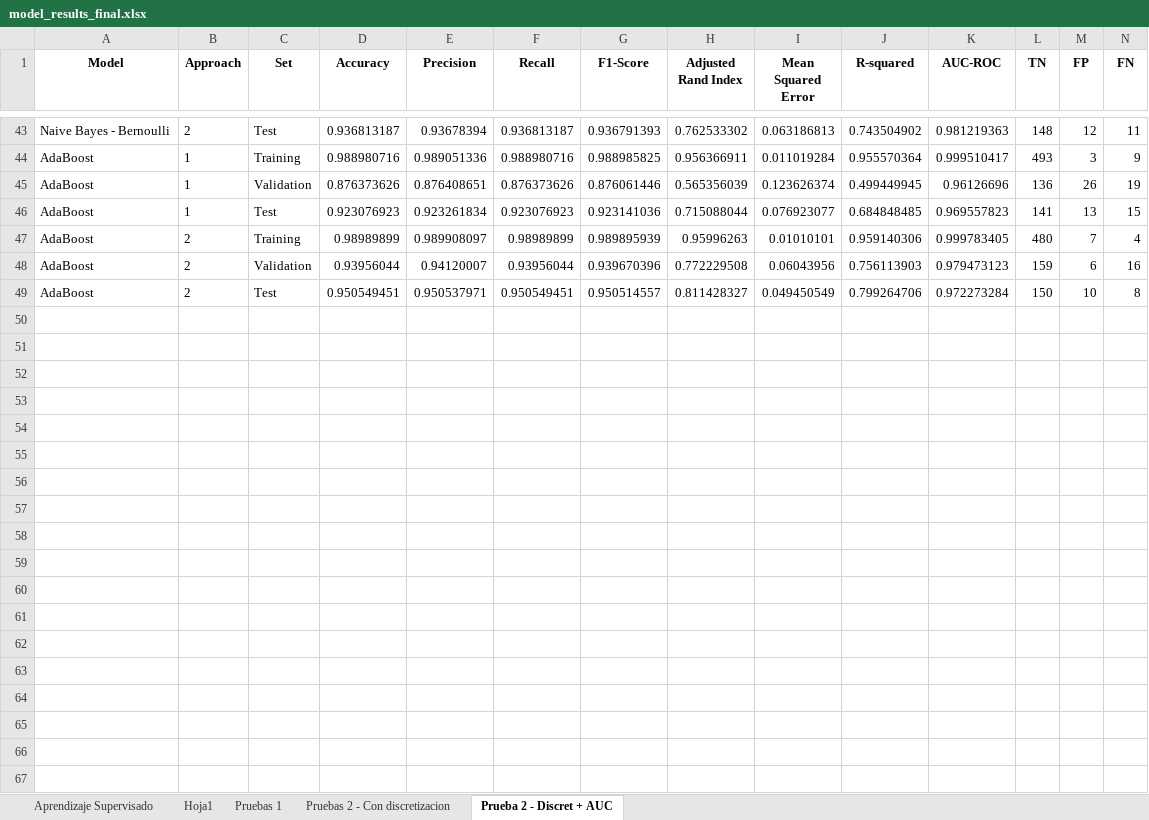
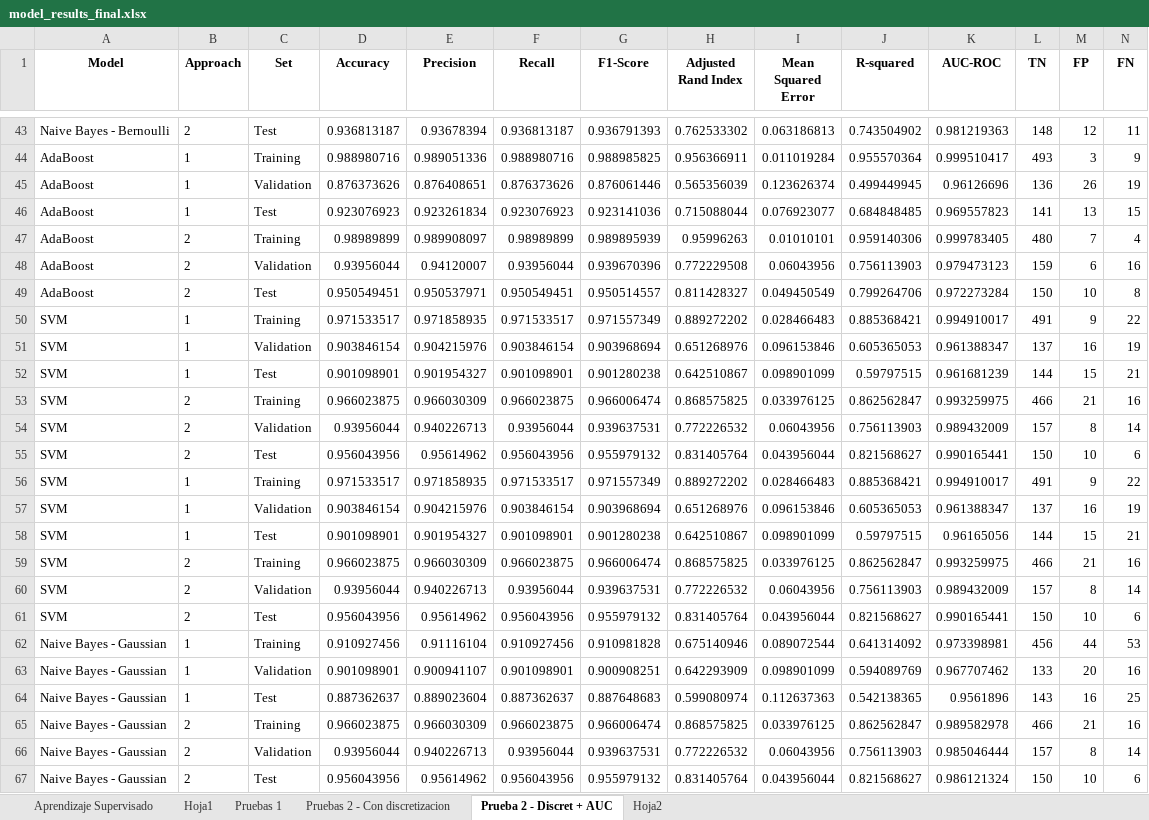
Before and after one commit to Lusku/kschool_master, an Excel workbook: model_results_final.xlsx, sheet Prueba 2 - Discret + AUC, drawn as a sheet; only a part is shown, gaps mark what is left out; values as stored, in another font and other column widths than the file's, no borders; rows hold the shown columns only; the diff covers the shown part only; the diff names each change by its address in the sheet, - before the commit and + after, or states it on an @@ line.

```diff
--- a/model_results_final.xlsx (sheet Prueba 2 - Discret + AUC)
+++ b/model_results_final.xlsx (sheet Prueba 2 - Discret + AUC)
+sheet tab: Hoja2
+row 50: SVM | 1 | Training | 0.971533517 | 0.971858935 | 0.971533517 | 0.971557349 | 0.889272202 | 0.028466483 | 0.885368421 | 0.994910017 | 491 | 9 | 22
+row 51: SVM | 1 | Validation | 0.903846154 | 0.904215976 | 0.903846154 | 0.903968694 | 0.651268976 | 0.096153846 | 0.605365053 | 0.961388347 | 137 | 16 | 19
+row 52: SVM | 1 | Test | 0.901098901 | 0.901954327 | 0.901098901 | 0.901280238 | 0.642510867 | 0.098901099 | 0.59797515 | 0.961681239 | 144 | 15 | 21
+row 53: SVM | 2 | Training | 0.966023875 | 0.966030309 | 0.966023875 | 0.966006474 | 0.868575825 | 0.033976125 | 0.862562847 | 0.993259975 | 466 | 21 | 16
+row 54: SVM | 2 | Validation | 0.93956044 | 0.940226713 | 0.93956044 | 0.939637531 | 0.772226532 | 0.06043956 | 0.756113903 | 0.989432009 | 157 | 8 | 14
+row 55: SVM | 2 | Test | 0.956043956 | 0.95614962 | 0.956043956 | 0.955979132 | 0.831405764 | 0.043956044 | 0.821568627 | 0.990165441 | 150 | 10 | 6
+row 56: SVM | 1 | Training | 0.971533517 | 0.971858935 | 0.971533517 | 0.971557349 | 0.889272202 | 0.028466483 | 0.885368421 | 0.994910017 | 491 | 9 | 22
+row 57: SVM | 1 | Validation | 0.903846154 | 0.904215976 | 0.903846154 | 0.903968694 | 0.651268976 | 0.096153846 | 0.605365053 | 0.961388347 | 137 | 16 | 19
+row 58: SVM | 1 | Test | 0.901098901 | 0.901954327 | 0.901098901 | 0.901280238 | 0.642510867 | 0.098901099 | 0.59797515 | 0.96165056 | 144 | 15 | 21
+row 59: SVM | 2 | Training | 0.966023875 | 0.966030309 | 0.966023875 | 0.966006474 | 0.868575825 | 0.033976125 | 0.862562847 | 0.993259975 | 466 | 21 | 16
+row 60: SVM | 2 | Validation | 0.93956044 | 0.940226713 | 0.93956044 | 0.939637531 | 0.772226532 | 0.06043956 | 0.756113903 | 0.989432009 | 157 | 8 | 14
+row 61: SVM | 2 | Test | 0.956043956 | 0.95614962 | 0.956043956 | 0.955979132 | 0.831405764 | 0.043956044 | 0.821568627 | 0.990165441 | 150 | 10 | 6
+row 62: Naive Bayes - Gaussian | 1 | Training | 0.910927456 | 0.91116104 | 0.910927456 | 0.910981828 | 0.675140946 | 0.089072544 | 0.641314092 | 0.973398981 | 456 | 44 | 53
+row 63: Naive Bayes - Gaussian | 1 | Validation | 0.901098901 | 0.900941107 | 0.901098901 | 0.900908251 | 0.642293909 | 0.098901099 | 0.594089769 | 0.967707462 | 133 | 20 | 16
+row 64: Naive Bayes - Gaussian | 1 | Test | 0.887362637 | 0.889023604 | 0.887362637 | 0.887648683 | 0.599080974 | 0.112637363 | 0.542138365 | 0.9561896 | 143 | 16 | 25
+row 65: Naive Bayes - Gaussian | 2 | Training | 0.966023875 | 0.966030309 | 0.966023875 | 0.966006474 | 0.868575825 | 0.033976125 | 0.862562847 | 0.989582978 | 466 | 21 | 16
+row 66: Naive Bayes - Gaussian | 2 | Validation | 0.93956044 | 0.940226713 | 0.93956044 | 0.939637531 | 0.772226532 | 0.06043956 | 0.756113903 | 0.985046444 | 157 | 8 | 14
+row 67: Naive Bayes - Gaussian | 2 | Test | 0.956043956 | 0.95614962 | 0.956043956 | 0.955979132 | 0.831405764 | 0.043956044 | 0.821568627 | 0.986121324 | 150 | 10 | 6
```
Also changed, not shown: 39 added rows elsewhere in this sheet, model_results.xlsx, 15 other files.
